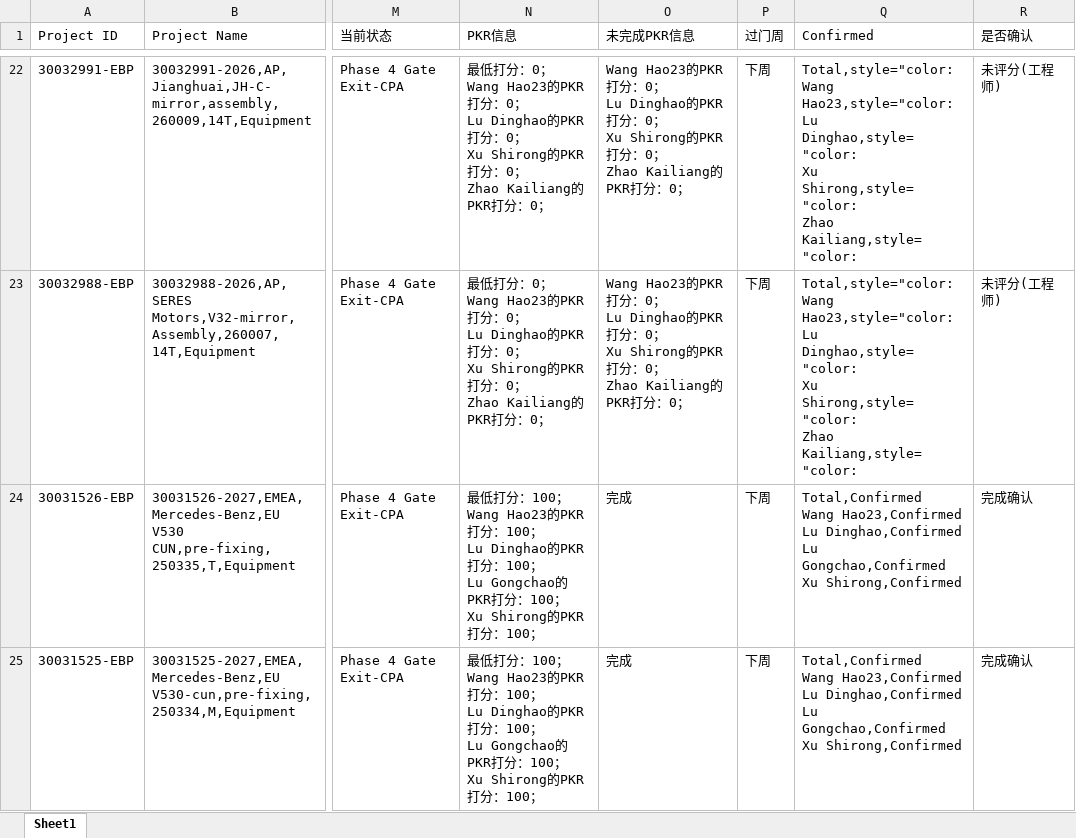
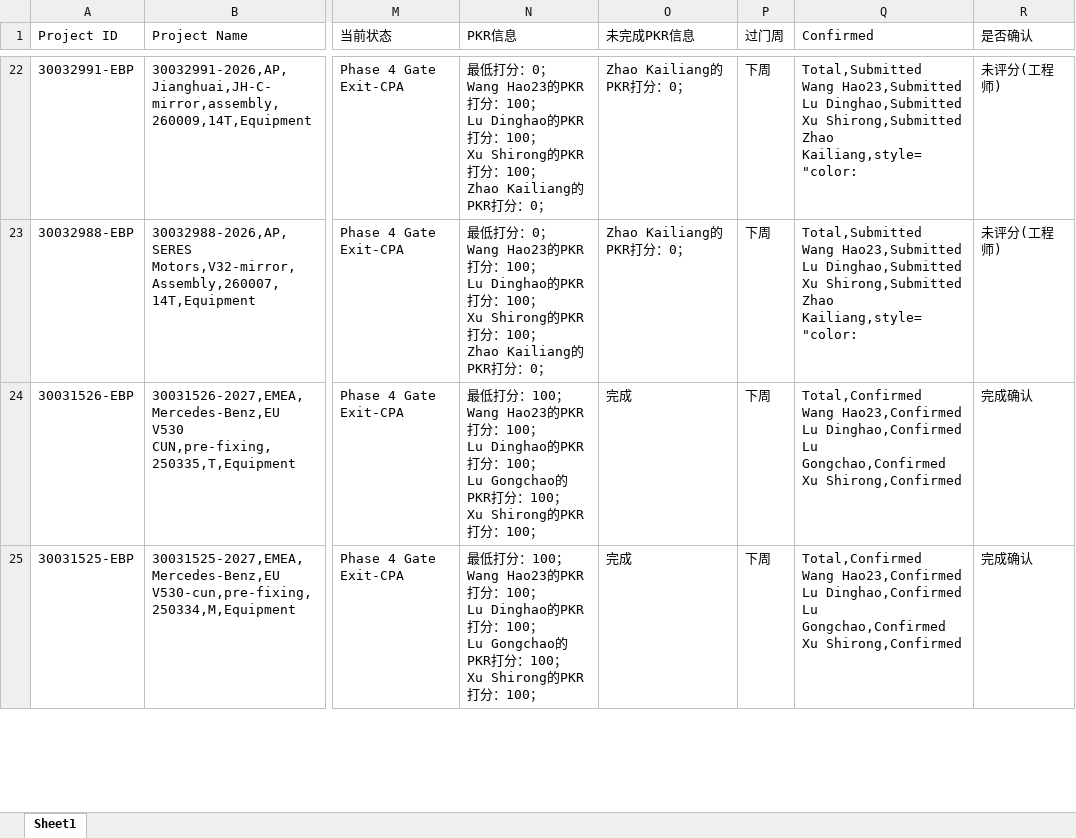
Before and after one commit to alaxu666/alaxu666.github.io, an Excel workbook: yanfeng/PKR确认信息/PKR完成情况（近两周）.xlsx, sheet Sheet1, drawn as a sheet; only a part is shown, gaps mark what is left out; values as stored, in another font and other column widths than the file's, no borders; ↵ is a line break in a cell; the diff covers the shown part only; the diff names each change by its address in the sheet, - before the commit and + after, or states it on an @@ line.

```diff
--- a/yanfeng/PKR确认信息/PKR完成情况（近两周）.xlsx (sheet Sheet1)
+++ b/yanfeng/PKR确认信息/PKR完成情况（近两周）.xlsx (sheet Sheet1)
-N22:N23 (PKR信息): …PKR打分：0； ↵ Lu Dinghao的PKR打分：0； ↵ Xu Shirong的PKR打分：0； ↵ Zhao Kailiang…
+N22:N23 (PKR信息): …PKR打分：100； ↵ Lu Dinghao的PKR打分：100； ↵ Xu Shirong的PKR打分：100； ↵ Zhao Kailiang…
-O22:O23 (未完成PKR信息): Wang Hao23的PKR打分：0； ↵ Lu Dinghao的PKR打分：0； ↵ Xu Shirong的PKR打分：0； ↵ Zhao Kailiang的PKR…
+O22:O23 (未完成PKR信息): Zhao Kailiang的PKR…
-Q22:Q23 (Confirmed): Total,style="color: ↵ Wang Hao23,style="color: ↵ Lu Dinghao,style="color: ↵ Xu Shirong,style="color: ↵ Zhao Kailiang,style="color:
+Q22:Q23 (Confirmed): Total,Submitted ↵ Wang Hao23,Submitted ↵ Lu Dinghao,Submitted ↵ Xu Shirong,Submitted ↵ Zhao Kailiang,style="color:
```
Also changed, not shown: 34 edited cells elsewhere in this sheet, yanfeng/PKR确认信息/PKR历史未完成记录.xlsx, yanfeng/PKR确认信息/PKR未完成情况（近两周）.xlsx, 19 other files.
